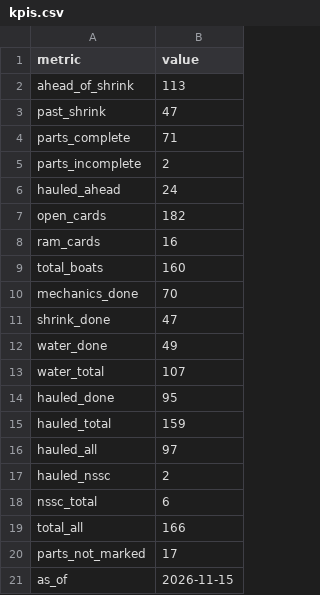
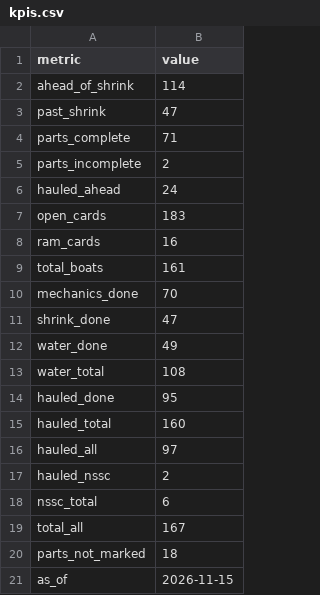
Before and after one commit to loumcp/crew-board, a CSV file: data/kpis.csv, drawn as a sheet.

```diff
--- a/data/kpis.csv
+++ b/data/kpis.csv
@@ -1,3 +1,3 @@
 metric,value
-ahead_of_shrink,113
+ahead_of_shrink,114
 past_shrink,47
@@ -6,5 +6,5 @@ parts_incomplete,2
 hauled_ahead,24
-open_cards,182
+open_cards,183
 ram_cards,16
-total_boats,160
+total_boats,161
 mechanics_done,70
@@ -12,5 +12,5 @@ shrink_done,47
 water_done,49
-water_total,107
+water_total,108
 hauled_done,95
-hauled_total,159
+hauled_total,160
 hauled_all,97
@@ -18,4 +18,4 @@ hauled_nssc,2
 nssc_total,6
-total_all,166
-parts_not_marked,17
+total_all,167
+parts_not_marked,18
 as_of,2026-11-15
```
Also changed, not shown: kpis.csv, 4 other files.
